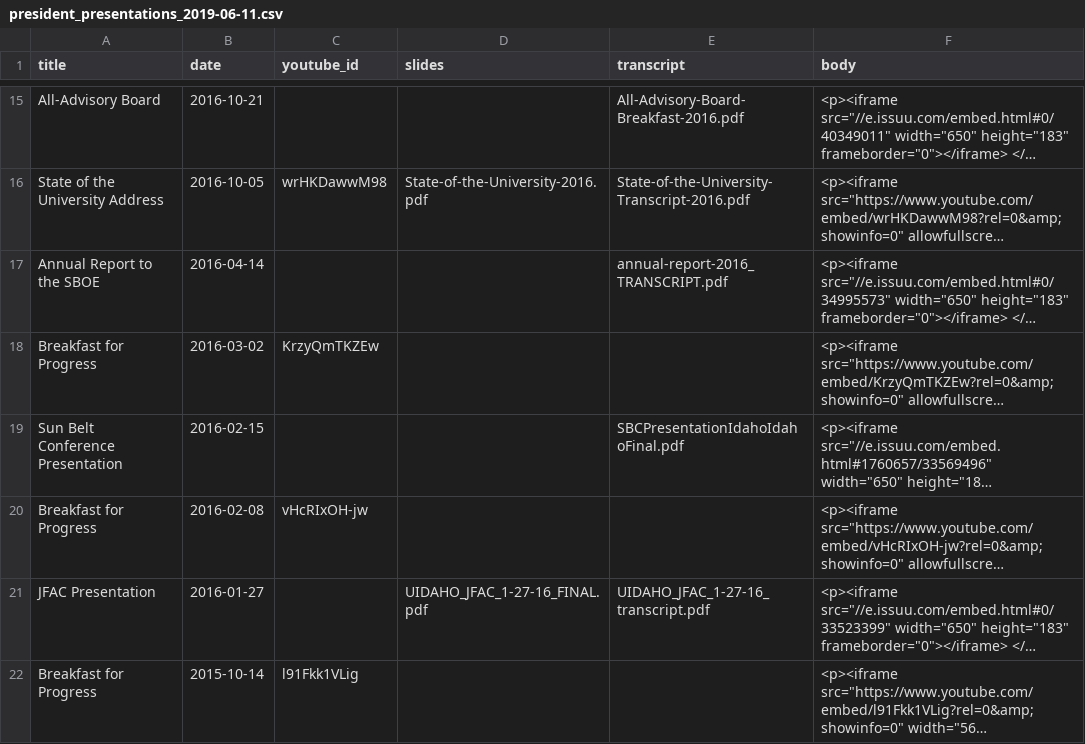
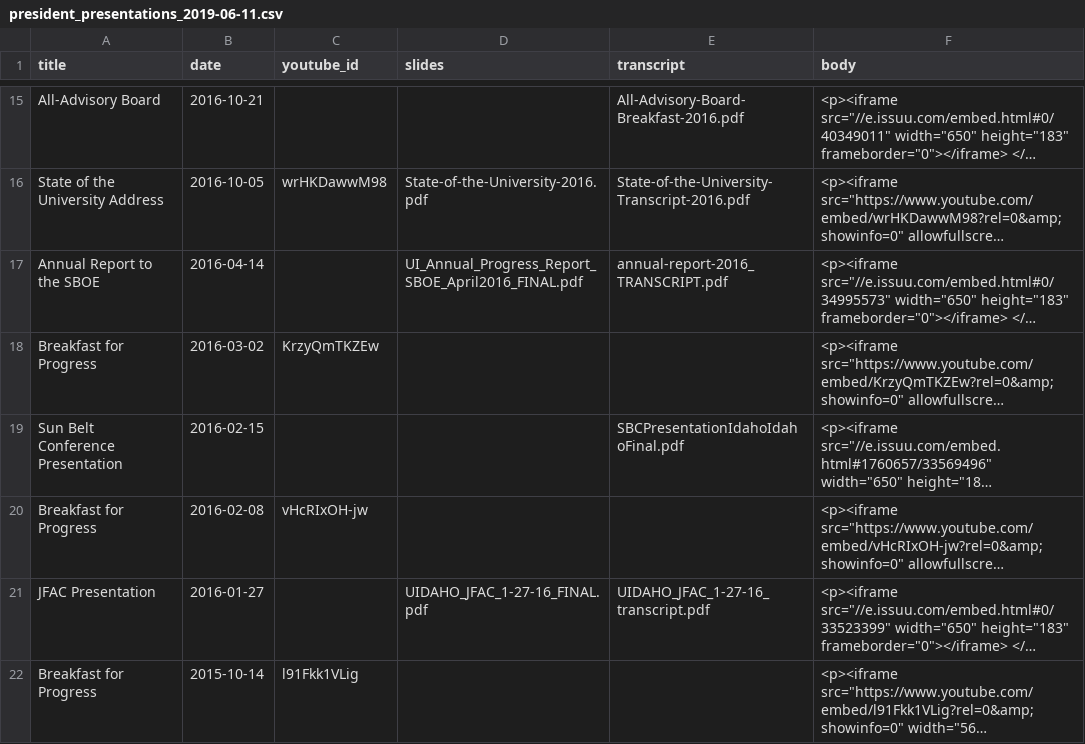
Before and after one commit to uidaholib/fridayletter_source, a CSV file: work/president_presentations_2019-06-11.csv, drawn as a sheet; only a part is shown, gaps mark what is left out; long unchanged cells end in …; the diff names each change by its address in the sheet, - before the commit and + after, or states it on an @@ line.

```diff
--- a/work/president_presentations_2019-06-11.csv
+++ b/work/president_presentations_2019-06-11.csv
-D17 (slides): (empty)
+D17 (slides): UI_Annual_Progress_Report_SBOE_April2016_FINAL.pdf
```
Also changed, not shown: work/president_videos.csv.
